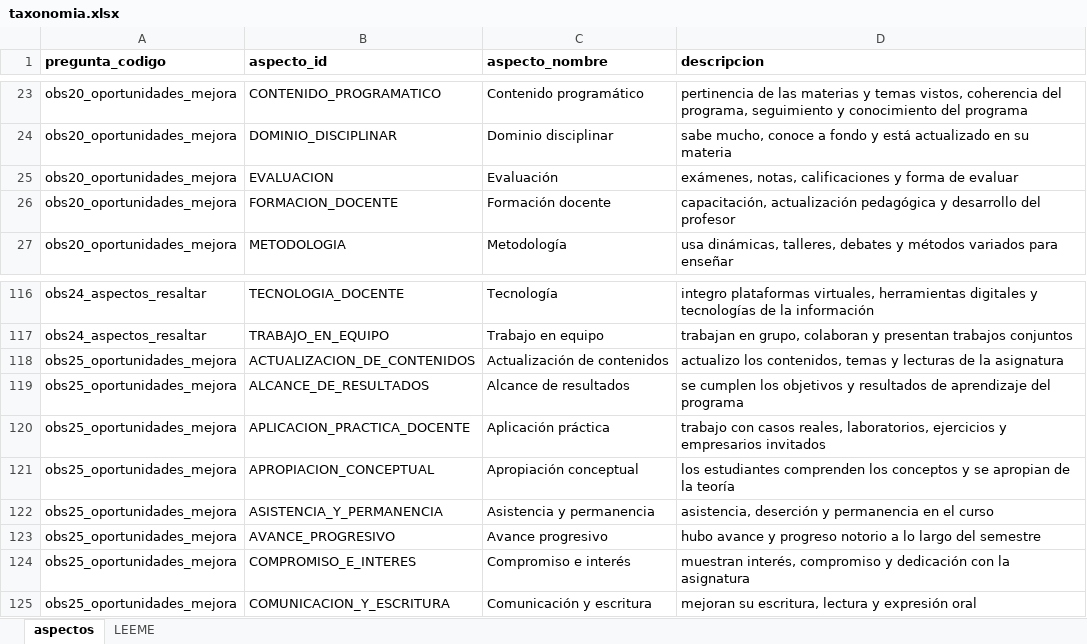
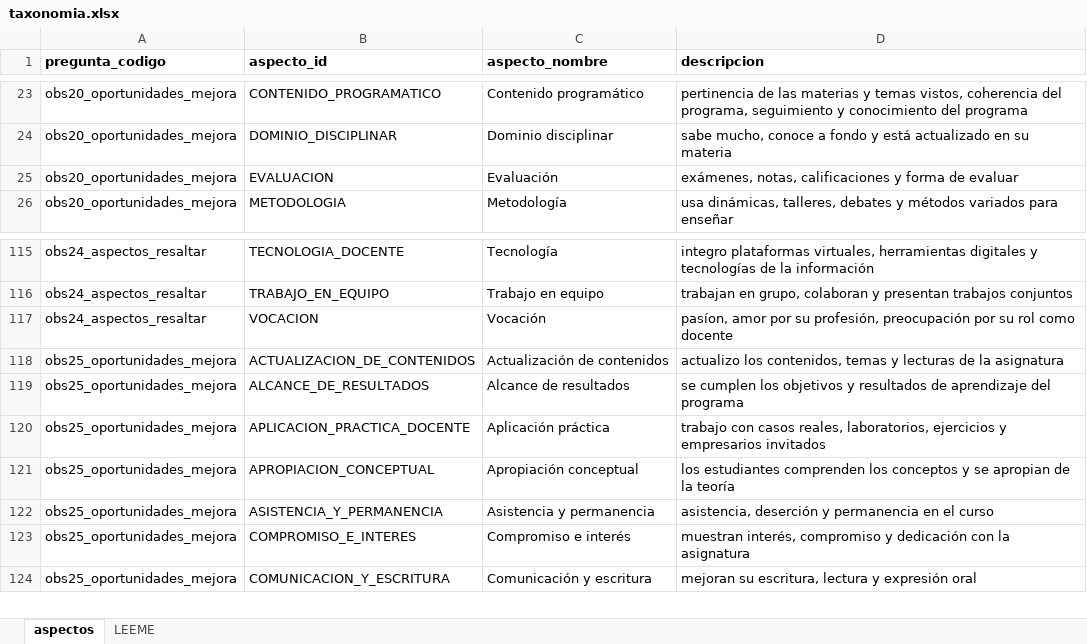
Before and after one commit to julianecheverry/capstonenlpencuestas_mine9, an Excel workbook: data/utilities/taxonomia.xlsx, sheet aspectos, drawn as a sheet; only a part is shown, gaps mark what is left out; values as stored, in another font and other column widths than the file's, no borders; removed rows and columns are numbered as before the commit, all else as after; the diff names each change by its address in the sheet, - before the commit and + after, or states it on an @@ line.

```diff
--- a/data/utilities/taxonomia.xlsx (sheet aspectos)
+++ b/data/utilities/taxonomia.xlsx (sheet aspectos)
-row 26: obs20_oportunidades_mejora | FORMACION_DOCENTE | Formación docente | capacitación, actualización pedagógica y desarrollo del profesor
+row 117: obs24_aspectos_resaltar | VOCACION | Vocación | pasíon, amor por su profesión, preocupación por su rol como docente
-row 123: obs25_oportunidades_mejora | AVANCE_PROGRESIVO | Avance progresivo | hubo avance y progreso notorio a lo largo del semestre
```
Also changed, not shown: data/utilities/stopwords.xlsx, 7 other files.
